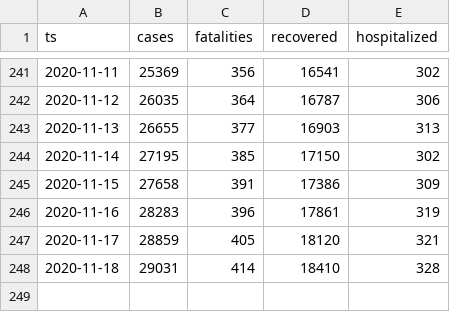
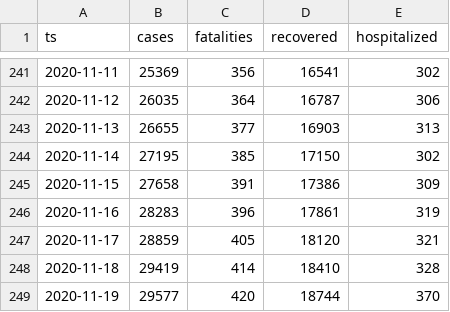
Before and after one commit to aleksandar-jovicic/COVID19-Montenegro, a CSV file: timeseries.csv, drawn as a sheet; only a part is shown, gaps mark what is left out.

Commit message:
Latest situation [2020-11-20]

```diff
--- a/timeseries.csv
+++ b/timeseries.csv
@@ -247,2 +247,3 @@ ts,cases,fatalities,recovered,hospitalized
 2020-11-17,28859,405,18120,321
-2020-11-18,29031,414,18410,328
+2020-11-18,29419,414,18410,328
+2020-11-19,29577,420,18744,370
```
